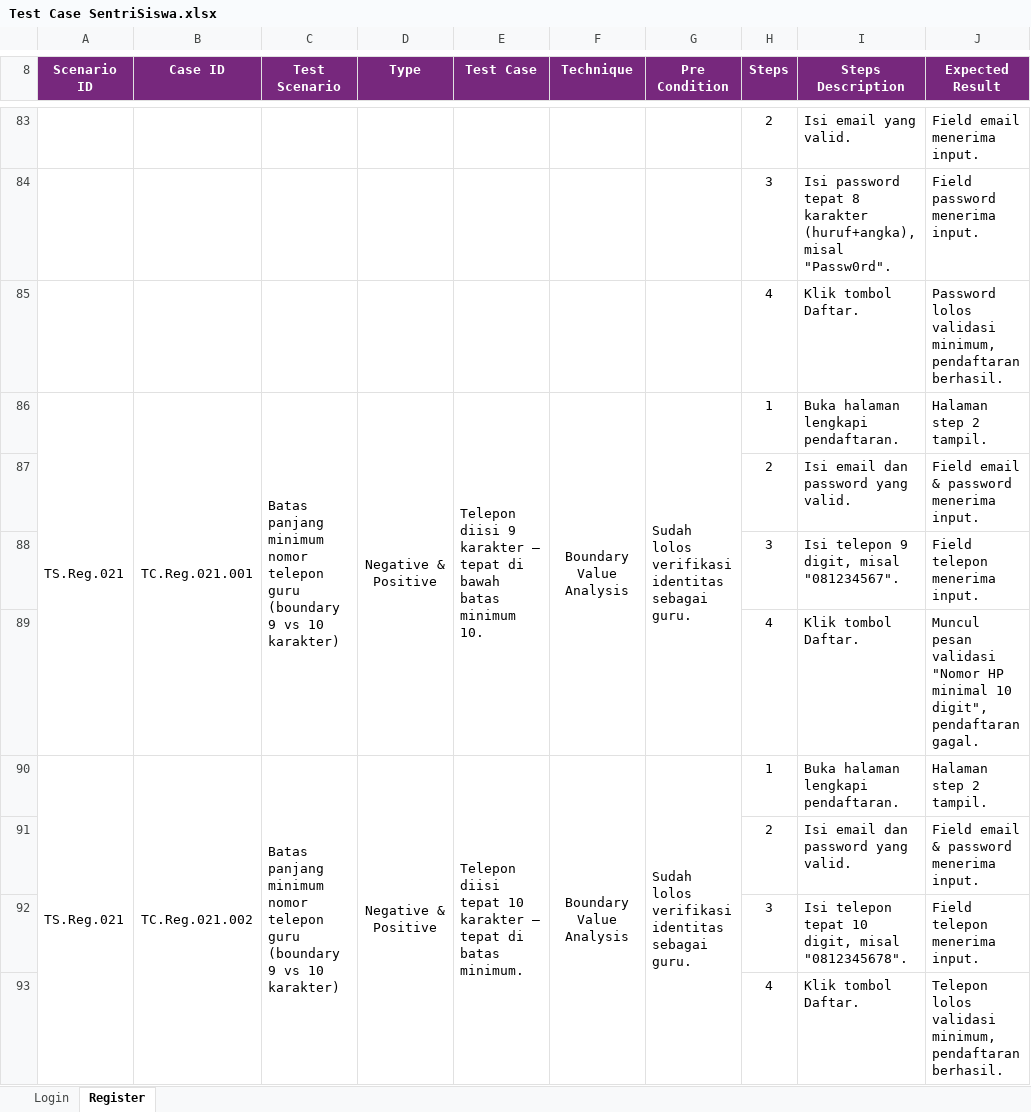
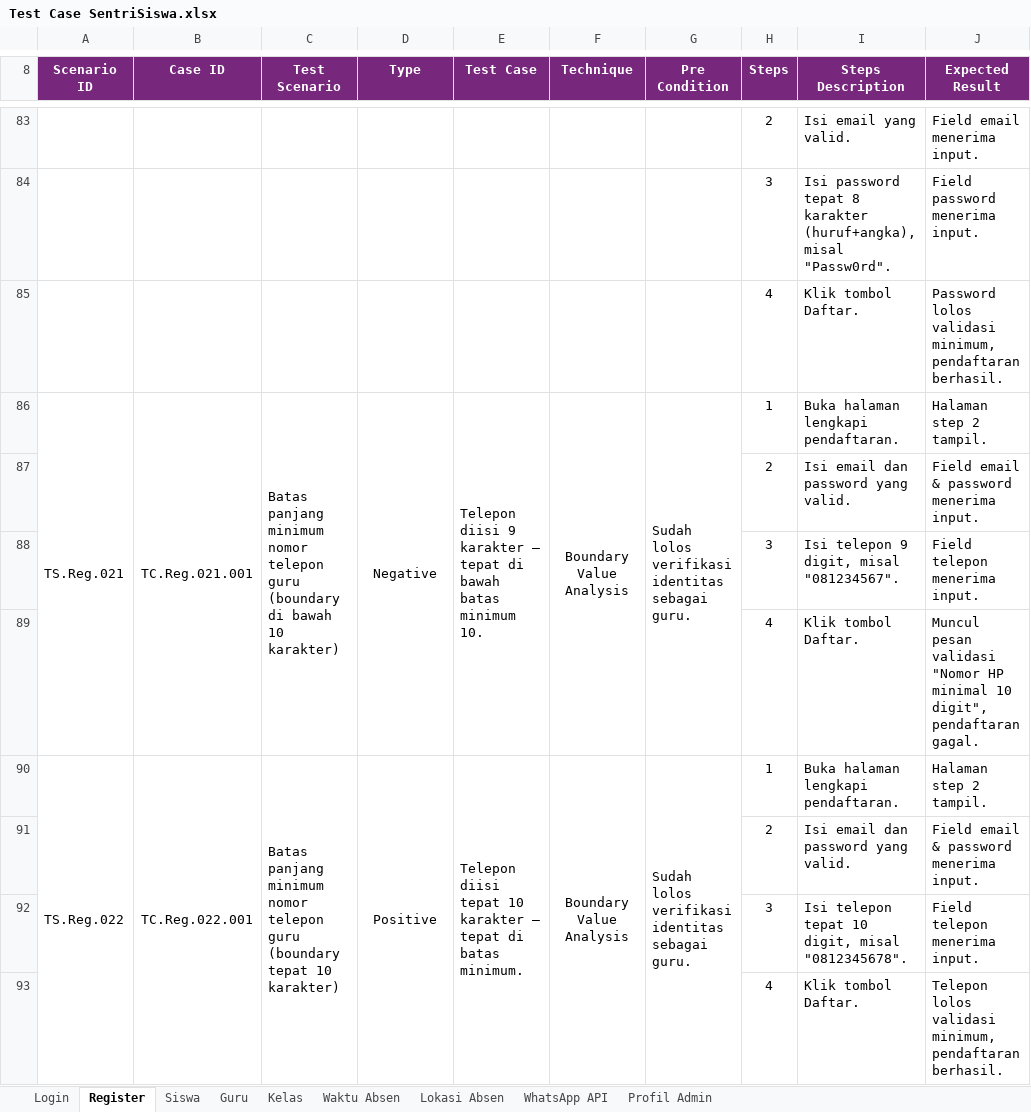
Before and after one commit to mfachriridha/sentriSiswa, an Excel workbook: docs/test_case/Test Case SentriSiswa.xlsx, sheet Register, drawn as a sheet; only a part is shown, gaps mark what is left out; values as stored, in another font and other column widths than the file's, no borders; the diff covers the shown part only; the diff names each change by its address in the sheet, - before the commit and + after, or states it on an @@ line.

Commit message:
Docs: Add 7 admin feature sheets and screenshots to test case docs
Adds Siswa, Guru, Kelas, Waktu Absen, Lokasi Absen, WhatsApp API, and
Profil Admin sheets to the test case workbook, fixes the Register sheet's
scenario numbering, and adds one screenshot per admin feature.

```diff
--- a/docs/test_case/Test Case SentriSiswa.xlsx (sheet Register)
+++ b/docs/test_case/Test Case SentriSiswa.xlsx (sheet Register)
+sheet tab: Siswa
+sheet tab: Guru
+sheet tab: Kelas
+sheet tab: Waktu Absen
+sheet tab: Lokasi Absen
+sheet tab: WhatsApp API
+sheet tab: Profil Admin
-C86 (Test Scenario): …guru (boundary 9 vs 10 karakter)
+C86 (Test Scenario): …guru (boundary di bawah 10 karakter)
-D86 (Type): Negative & Positive
+D86 (Type): Negative
-A90 (Scenario ID): TS.Reg.021
+A90 (Scenario ID): TS.Reg.022
-B90 (Case ID): TC.Reg.021.002
+B90 (Case ID): TC.Reg.022.001
-C90 (Test Scenario): …guru (boundary 9 vs 10 karakter)
+C90 (Test Scenario): …guru (boundary tepat 10 karakter)
-D90 (Type): Negative & Positive
+D90 (Type): Positive
```
Also changed, not shown: 20 edited cells elsewhere in this sheet, 7 other files.
